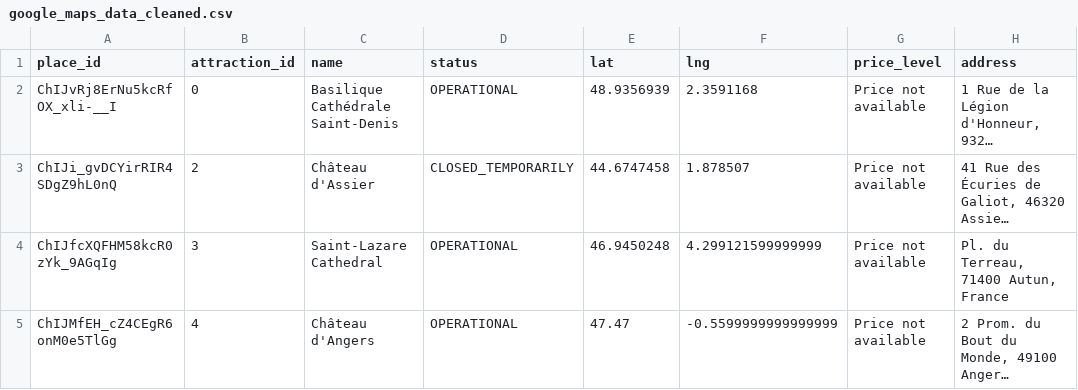
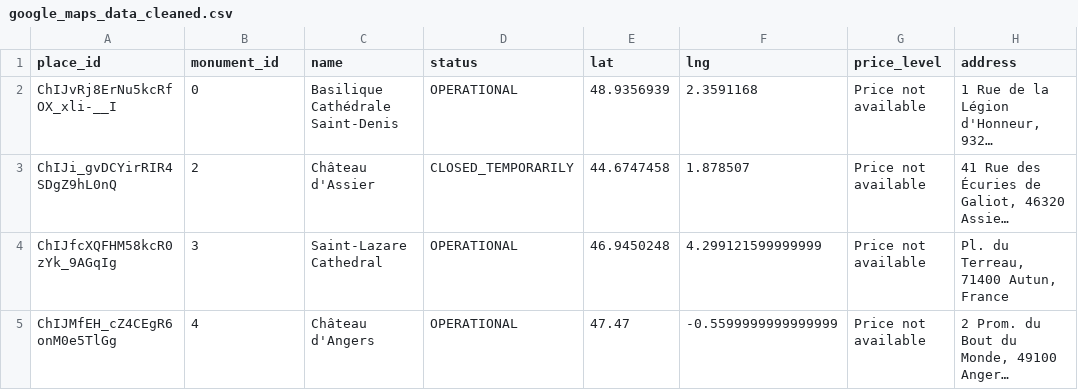
Before and after one commit to MrSalahshour/monument-nation, a CSV file: merged_datasets/with_coords/with_google_map_url_city_opening_hour/google_maps_data_cleaned.csv, drawn as a sheet; only a part is shown; long unchanged cells end in …; the diff names each change by its address in the sheet, - before the commit and + after, or states it on an @@ line.

```diff
--- a/merged_datasets/with_coords/with_google_map_url_city_opening_hour/google_maps_data_cleaned.csv
+++ b/merged_datasets/with_coords/with_google_map_url_city_opening_hour/google_maps_data_cleaned.csv
-B1: attraction_id
+B1: monument_id
```
Also changed, not shown: merged_datasets/with_coords/with_google_map_url_city_opening_hour/france_monuments.csv, 1 other file.
